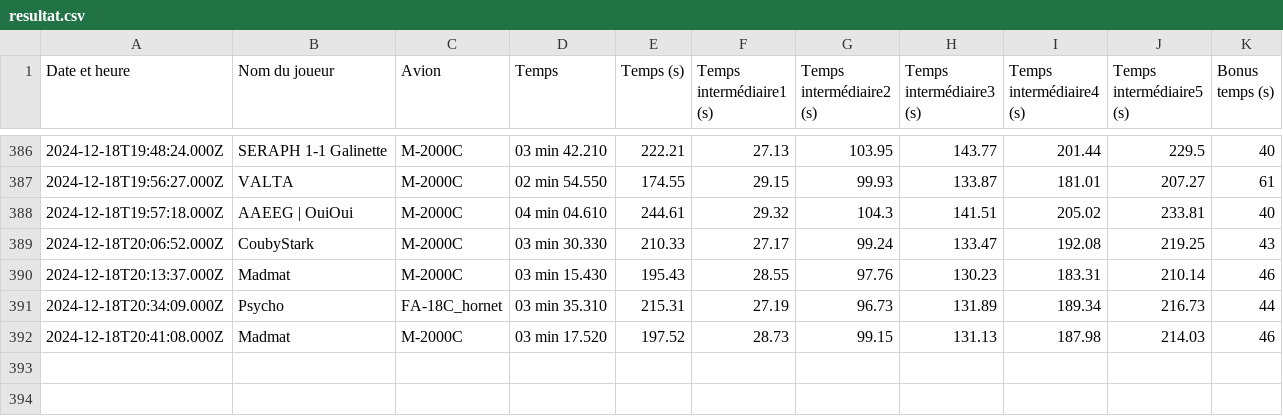
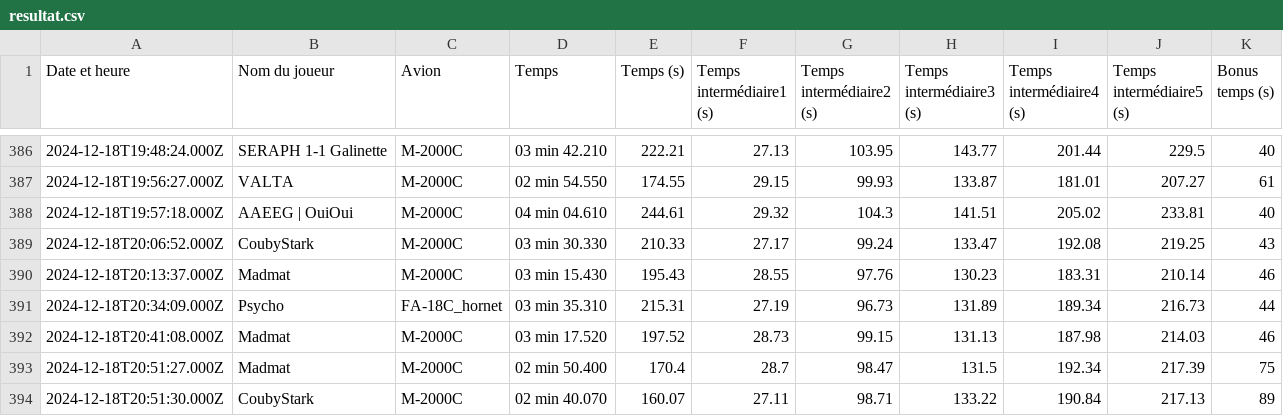
Before and after one commit to Cellules-Rapaces/Dagger-One, a CSV file: docs/data/resultat.csv, drawn as a sheet; only a part is shown, gaps mark what is left out.

```diff
--- a/docs/data/resultat.csv
+++ b/docs/data/resultat.csv
@@ -392 +392,3 @@ Date et heure,Nom du joueur,Avion,Temps,Temps (s),Temps intermédiaire1 (s),Temp
 2024-12-18T20:41:08.000Z,Madmat,M-2000C,03 min 17.520,197.52,28.73,99.15,131.13,187.98,214.03,46
+2024-12-18T20:51:27.000Z,Madmat,M-2000C,02 min 50.400,170.4,28.7,98.47,131.5,192.34,217.39,75
+2024-12-18T20:51:30.000Z,CoubyStark,M-2000C,02 min 40.070,160.07,27.11,98.71,133.22,190.84,217.13,89
```
Also changed, not shown: docs/data/resultat_duels.csv, static/data/resultat.csv, 1 other file.
